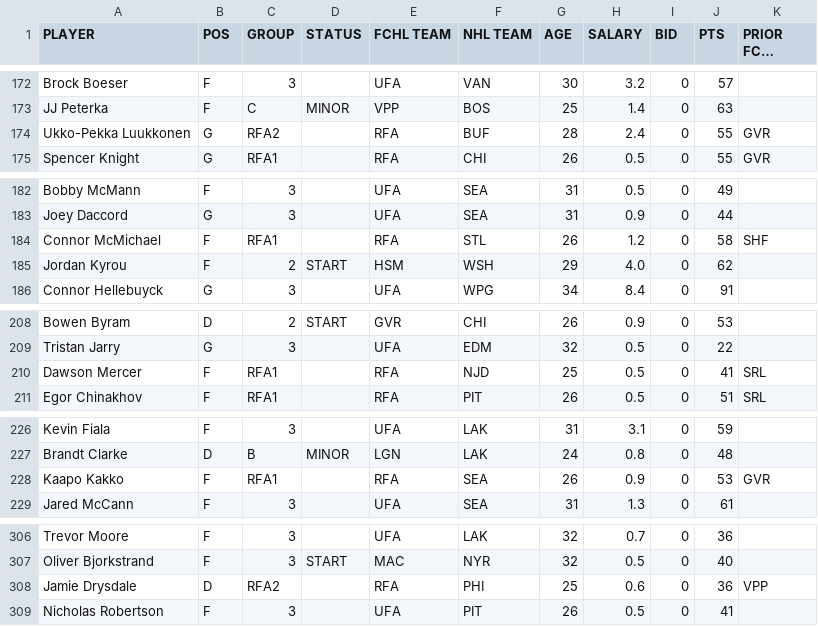
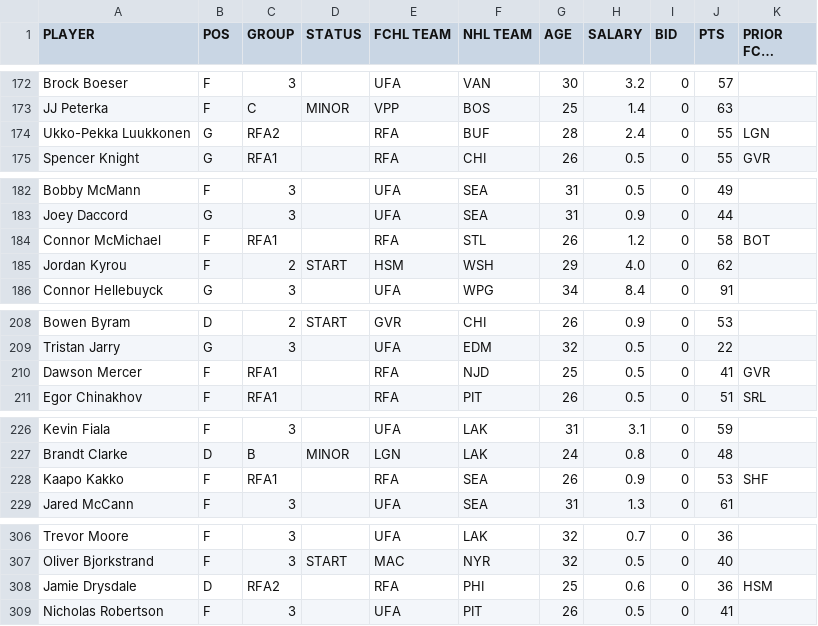
Before and after one commit to icehube/FCHL-Clever-Hans, a CSV file: data/players.csv, drawn as a sheet; only a part is shown, gaps mark what is left out; long unchanged cells end in …; the diff covers the shown part only.

```diff
--- a/data/players.csv
+++ b/data/players.csv
@@ -173,3 +173,3 @@ Brock Boeser,F,3,,UFA,VAN,30,3.2,0,57,
 JJ Peterka,F,C,MINOR,VPP,BOS,25,1.4,0,63,
-Ukko-Pekka Luukkonen,G,RFA2,,RFA,BUF,28,2.4,0,55,GVR
+Ukko-Pekka Luukkonen,G,RFA2,,RFA,BUF,28,2.4,0,55,LGN
 Spencer Knight,G,RFA1,,RFA,CHI,26,0.5,0,55,GVR
@@ -183,3 +183,3 @@ Bobby McMann,F,3,,UFA,SEA,31,0.5,0,49,
 Joey Daccord,G,3,,UFA,SEA,31,0.9,0,44,
-Connor McMichael,F,RFA1,,RFA,STL,26,1.2,0,58,SHF
+Connor McMichael,F,RFA1,,RFA,STL,26,1.2,0,58,BOT
 Jordan Kyrou,F,2,START,HSM,WSH,29,4.0,0,62,
@@ -209,3 +209,3 @@ Bowen Byram,D,2,START,GVR,CHI,26,0.9,0,53,
 Tristan Jarry,G,3,,UFA,EDM,32,0.5,0,22,
-Dawson Mercer,F,RFA1,,RFA,NJD,25,0.5,0,41,SRL
+Dawson Mercer,F,RFA1,,RFA,NJD,25,0.5,0,41,GVR
 Egor Chinakhov,F,RFA1,,RFA,PIT,26,0.5,0,51,SRL
@@ -227,3 +227,3 @@ Kevin Fiala,F,3,,UFA,LAK,31,3.1,0,59,
 Brandt Clarke,D,B,MINOR,LGN,LAK,24,0.8,0,48,
-Kaapo Kakko,F,RFA1,,RFA,SEA,26,0.9,0,53,GVR
+Kaapo Kakko,F,RFA1,,RFA,SEA,26,0.9,0,53,SHF
 Jared McCann,F,3,,UFA,SEA,31,1.3,0,61,
@@ -307,3 +307,3 @@ Trevor Moore,F,3,,UFA,LAK,32,0.7,0,36,
 Oliver Bjorkstrand,F,3,START,MAC,NYR,32,0.5,0,40,
-Jamie Drysdale,D,RFA2,,RFA,PHI,25,0.6,0,36,VPP
+Jamie Drysdale,D,RFA2,,RFA,PHI,25,0.6,0,36,HSM
 Nicholas Robertson,F,3,,UFA,PIT,26,0.5,0,41,
```
Also changed, not shown: 5 edited cells elsewhere in this file, 3 other files.
